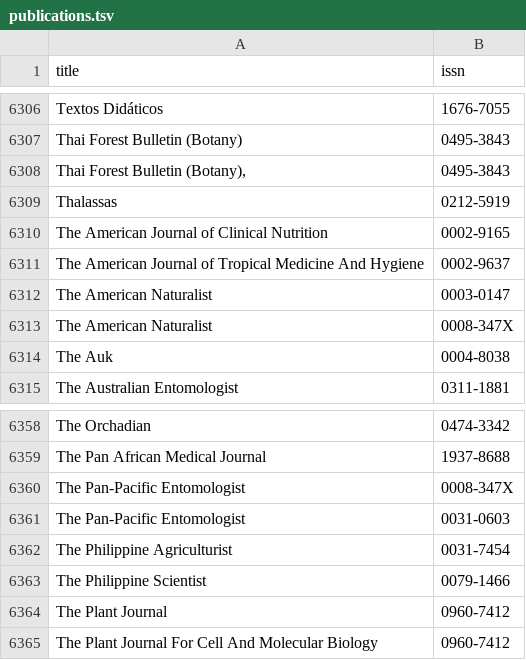
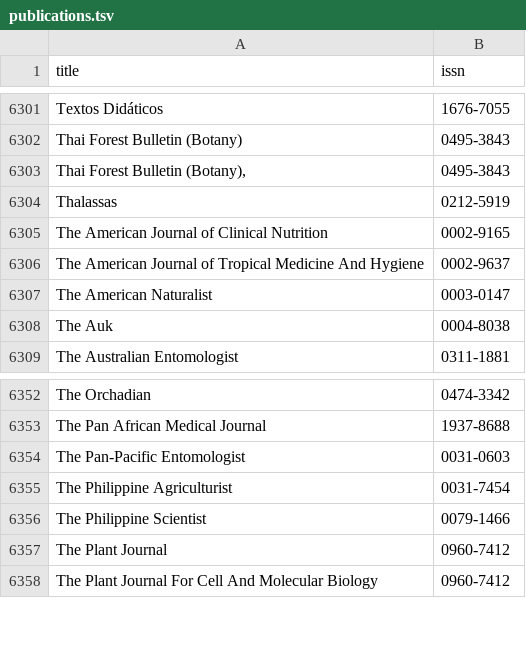
Before and after one commit to rdmpage/citation-matching, a TSV file: database/issn/publications.tsv, drawn as a sheet; only a part is shown, gaps mark what is left out; the diff covers the shown part only.

```diff
--- a/database/issn/publications.tsv
+++ b/database/issn/publications.tsv
@@ -6312,3 +6307,2 @@ The American Journal of Tropical Medicine And Hygiene	0002-9637
 The American Naturalist	0003-0147
-The American Naturalist	0008-347X
 The Auk	0004-8038
@@ -6359,3 +6353,2 @@ The Orchadian	0474-3342
 The Pan African Medical Journal	1937-8688
-The Pan-Pacific Entomologist	0008-347X
 The Pan-Pacific Entomologist	0031-0603
```
Also changed, not shown: 5 removed rows elsewhere in this file, database/issn/biostor.tsv, database/issn/extra.tsv.
